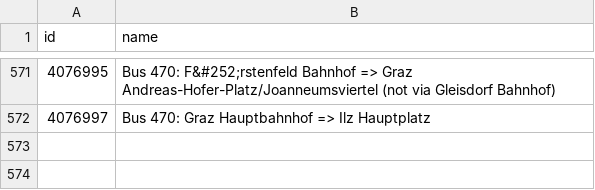
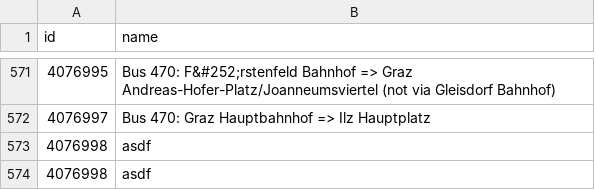
Before and after one commit to lukkib/SA, a CSV file: routes.csv, drawn as a sheet; only a part is shown, gaps mark what is left out; the diff names each change by its address in the sheet, - before the commit and + after, or states it on an @@ line.

```diff
--- a/routes.csv
+++ b/routes.csv
+row 573: 4076998 | asdf
+row 574: 4076998 | asdf
```
Also changed, not shown: mapping.csv, 1 other file.
